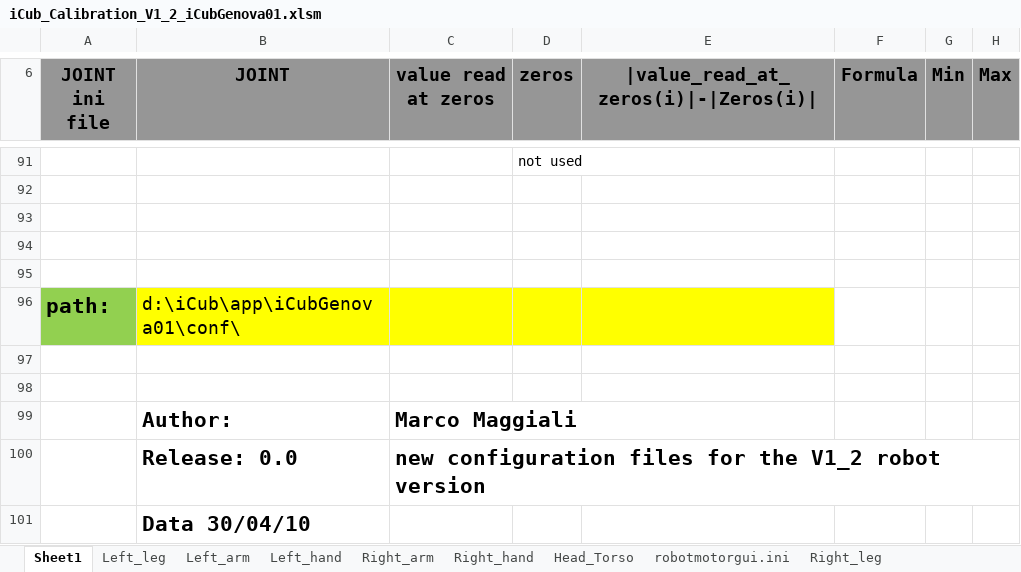
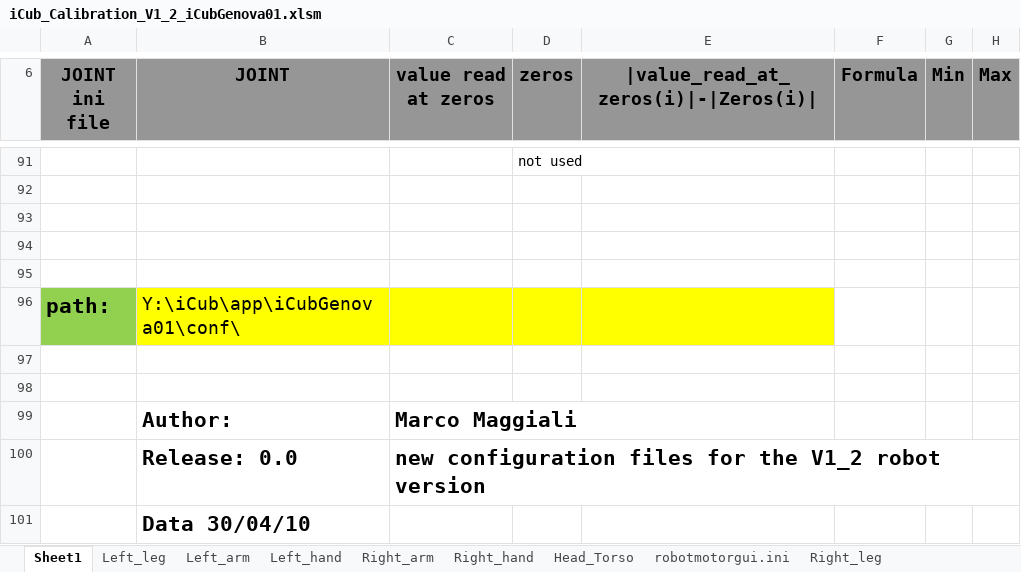
Before and after one commit to robotology/icub-main, an Excel workbook: app/iCubGenova01/conf/calibration/kinematics/iCub_Calibration_V1_2_iCubGenova01.xlsm, sheet Sheet1, drawn as a sheet; only a part is shown, gaps mark what is left out; values as stored, in another font and other column widths than the file's, no borders; the diff names each change by its address in the sheet, - before the commit and + after, or states it on an @@ line.

```diff
--- a/app/iCubGenova01/conf/calibration/kinematics/iCub_Calibration_V1_2_iCubGenova01.xlsm (sheet Sheet1)
+++ b/app/iCubGenova01/conf/calibration/kinematics/iCub_Calibration_V1_2_iCubGenova01.xlsm (sheet Sheet1)
-B96 (JOINT): d:\iCub\app\iCubGenova01\conf\
+B96 (JOINT): Y:\iCub\app\iCubGenova01\conf\
```
Also changed, not shown: sheet Right_arm, sheet Left_arm, sheet Left_hand, sheet Right_hand, sheet Head_Torso, sheet Right_leg, 1 more sheet, 7 other files.
